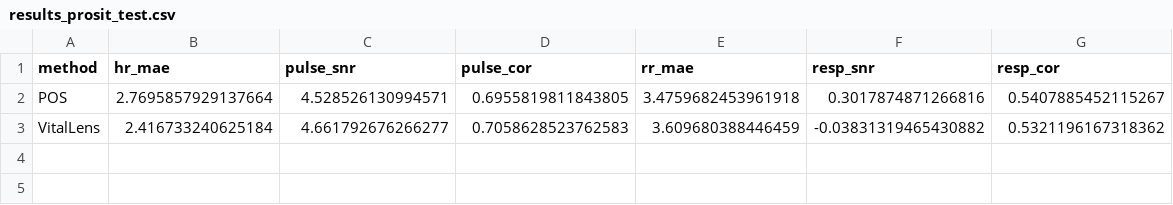
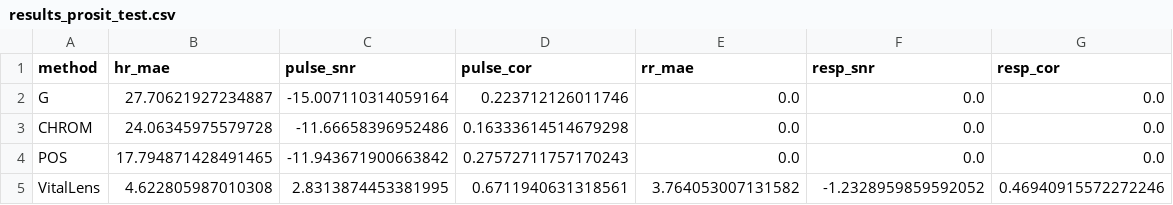
Before and after one commit to Rouast-Labs/vitallens-paper, a CSV file: data/results_prosit_test.csv, drawn as a sheet.

```diff
--- a/data/results_prosit_test.csv
+++ b/data/results_prosit_test.csv
@@ -1,3 +1,5 @@
 method,hr_mae,pulse_snr,pulse_cor,rr_mae,resp_snr,resp_cor
-POS,2.7695857929137664,4.528526130994571,0.6955819811843805,3.4759682453961918,0.3017874871266816,0.5407885452115267
-VitalLens,2.416733240625184,4.661792676266277,0.7058628523762583,3.609680388446459,-0.03831319465430882,0.5321196167318362
+G,27.70621927234887,-15.007110314059164,0.223712126011746,0.0,0.0,0.0
+CHROM,24.06345975579728,-11.66658396952486,0.16333614514679298,0.0,0.0,0.0
+POS,17.794871428491465,-11.943671900663842,0.27572711757170243,0.0,0.0,0.0
+VitalLens,4.622805987010308,2.8313874453381995,0.6711940631318561,3.764053007131582,-1.2328959859592052,0.46940915572272246
```
Also changed, not shown: data/age_histogram.csv, data/results_vv_ghana_test.csv, 21 other files.
